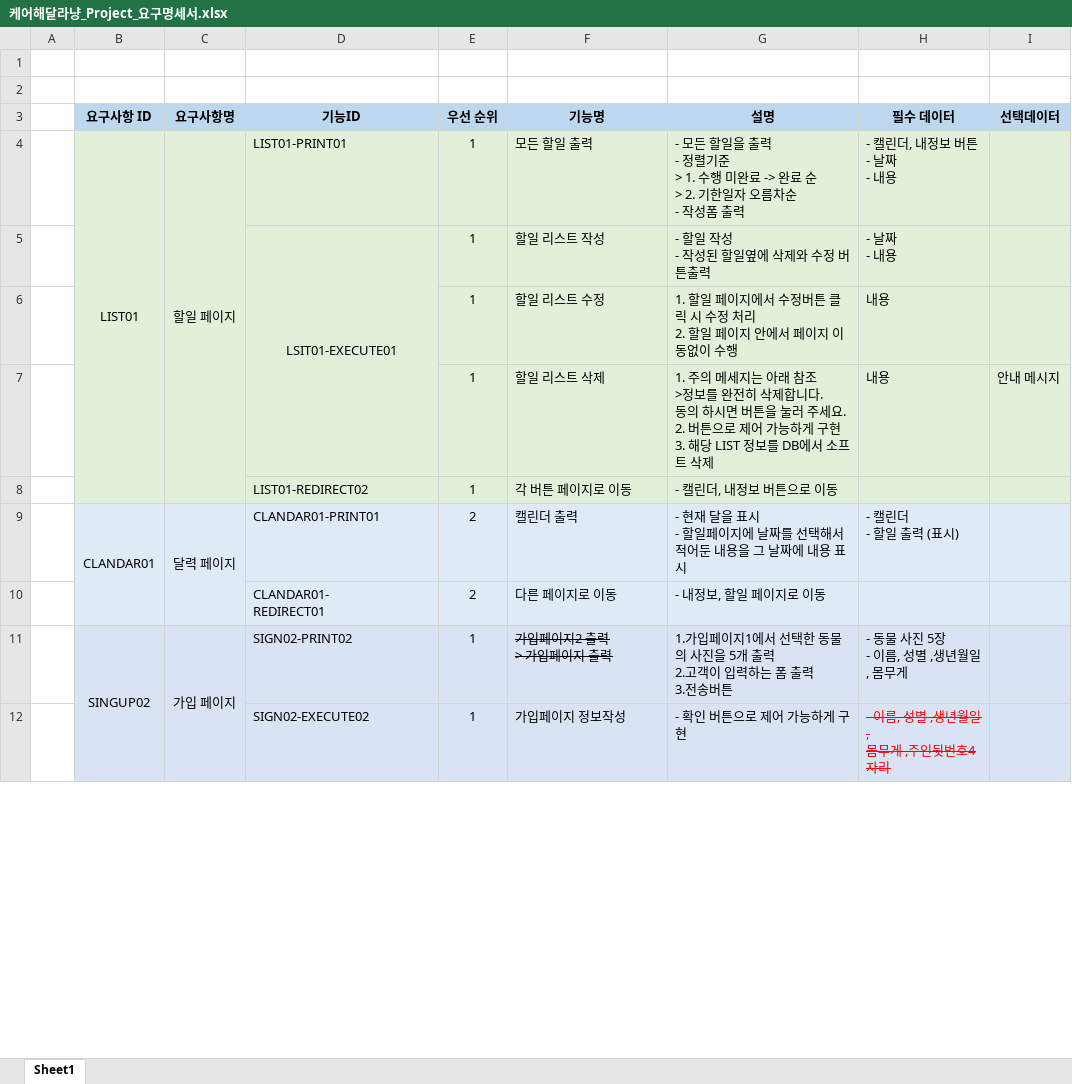
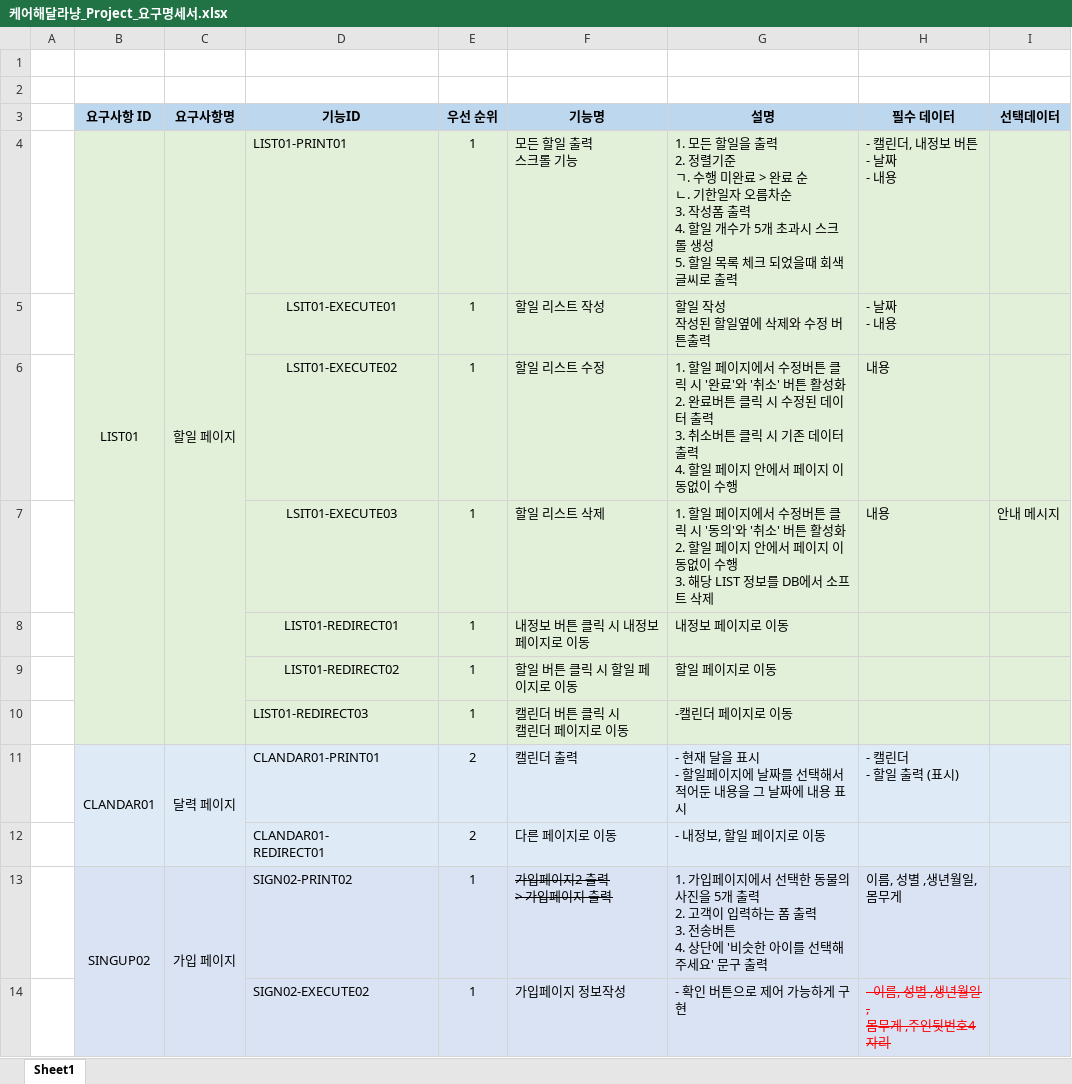
Before and after one commit to 1st-team-carecat/carecat, an Excel workbook: 요구사항_정의서/케어해달라냥_Project_요구명세서.xlsx, sheet Sheet1, drawn as a sheet; only a part is shown; values as stored, in another font and other column widths than the file's, no borders; removed rows and columns are numbered as before the commit, all else as after; ↵ is a line break in a cell; the diff covers the shown part only; the diff names each change by its address in the sheet, - before the commit and + after, or states it on an @@ line.

```diff
--- a/요구사항_정의서/케어해달라냥_Project_요구명세서.xlsx (sheet Sheet1)
+++ b/요구사항_정의서/케어해달라냥_Project_요구명세서.xlsx (sheet Sheet1)
-F4 (기능명): 모든 할일 출력
+F4 (기능명): 모든 할일 출력 ↵ 스크롤 기능
-G4 (설명): - 모든 할일을 출력 ↵ - 정렬기준 ↵ > 1. 수행 미완료 -> 완료 순 ↵ > 2. 기한일자 오름차순 ↵ - 작성폼 출력
+G4 (설명): 1. 모든 할일을 출력 ↵ 2. 정렬기준 ↵ ㄱ. 수행 미완료 > 완료 순 ↵ ㄴ. 기한일자 오름차순 ↵ 3. 작성폼 출력 ↵ 4. 할일 개수가 5개 초과시 스크롤 생성 ↵ 5. 할일 목록 체크 되었을때 회색글씨로 출력
-D5:D7 merged
-G5 (설명): - 할일 작성 ↵ - 작성된 할일옆에 삭제와 수정 버튼출력
+G5 (설명): 할일 작성 ↵ 작성된 할일옆에 삭제와 수정 버튼출력
-D6 (기능ID): (empty)
+D6 (기능ID): LSIT01-EXECUTE02
-G6 (설명): …릭 시 수정 처리 ↵ 2. 할일 페…
+G6 (설명): …릭 시 '완료'와 '취소' 버튼 활성화 ↵ 2. 완료버튼 클릭 시 수정된 데이터 출력 ↵ 3. 취소버튼 클릭 시 기존 데이터 출력 ↵ 4. 할일 페…
-D7 (기능ID): (empty)
+D7 (기능ID): LSIT01-EXECUTE03
-G7 (설명): 1. 주의 메세지는 아래 참조 ↵ >정보를 완전히 삭제합니다. ↵ 동의 하시면 버튼을 눌러 주세요. ↵ 2. 버튼으로 제어 가능하게 구현 ↵ 3. 해당…
+G7 (설명): 1. 할일 페이지에서 수정버튼 클릭 시 '동의'와 '취소' 버튼 활성화 ↵ 2. 할일 페이지 안에서 페이지 이동없이 수행 ↵ 3. 해당…
+row 8:  |  |  | LIST01-REDIRECT01 | 1 | 내정보 버튼 클릭 시 내정보 페이지로 이동 | 내정보 페이지로 이동
-D9 alignment: left
+D9 alignment: center
-F9 (기능명): 각 버튼 페이지로 이동
+F9 (기능명): 할일 버튼 클릭 시 할일 페이지로 이동
-G9 (설명): - 캘린더, 내정보 버튼으로 이동
+G9 (설명): 할일 페이지로 이동
+row 10:  |  |  | LIST01-REDIRECT03 | 1 | 캘린더 버튼 클릭 시 ↵ 캘린더 페이지로 이동 | -캘린더 페이지로 이동
-G13 (설명): …입페이지1에서 선택한 동물의 사진을 5개 출력 ↵ 2.고객이 입력하는 폼 출력 ↵ 3.전송버튼
+G13 (설명): …입페이지에서 선택한 동물의 사진을 5개 출력 ↵ 2. 고객이 입력하는 폼 출력 ↵ 3. 전송버튼 ↵ 4. 상단에 '비슷한 아이를 선택해주세요' 문구 출력
-H13 (필수 데이터): - 동물 사진 5장 ↵ - 이름, 성별 ,생년월일, 몸무게
+H13 (필수 데이터): 이름, 성별 ,생년월일, 몸무게
```
Also changed, not shown: 6 added rows, 1 removed row and 6 edited cells elsewhere in this sheet, 3 other files.
